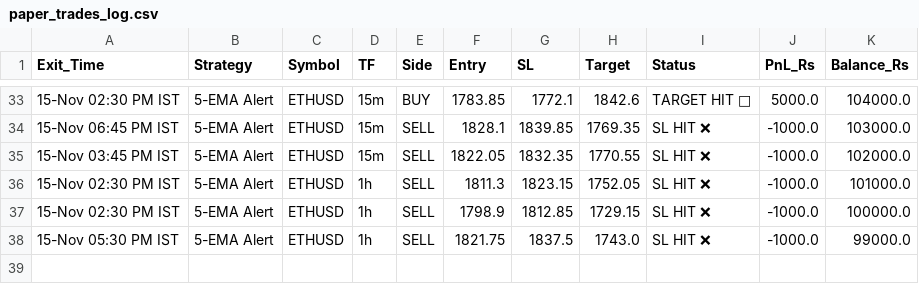
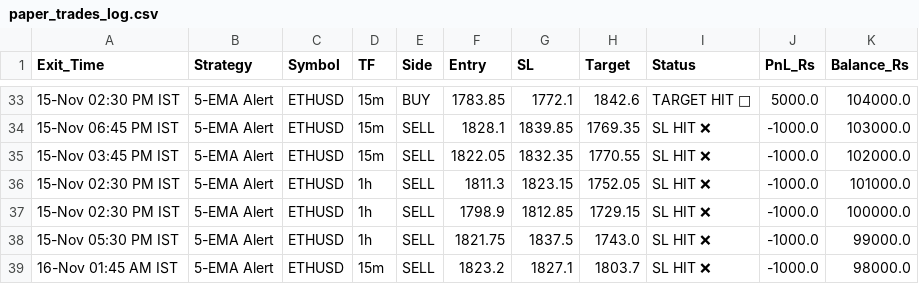
Before and after one commit to narsakumar1200-star/delta-paper-bot, a CSV file: paper_trades_log.csv, drawn as a sheet; only a part is shown, gaps mark what is left out.

Commit message:
Update paper trades & wallet

```diff
--- a/paper_trades_log.csv
+++ b/paper_trades_log.csv
@@ -38 +38,2 @@ Exit_Time,Strategy,Symbol,TF,Side,Entry,SL,Target,Status,PnL_Rs,Balance_Rs
 15-Nov 05:30 PM IST,5-EMA Alert,ETHUSD,1h,SELL,1821.75,1837.5,1743.0,SL HIT ❌,-1000.0,99000.0
+16-Nov 01:45 AM IST,5-EMA Alert,ETHUSD,15m,SELL,1823.2,1827.1,1803.7,SL HIT ❌,-1000.0,98000.0
```
Also changed, not shown: 1 other file.
